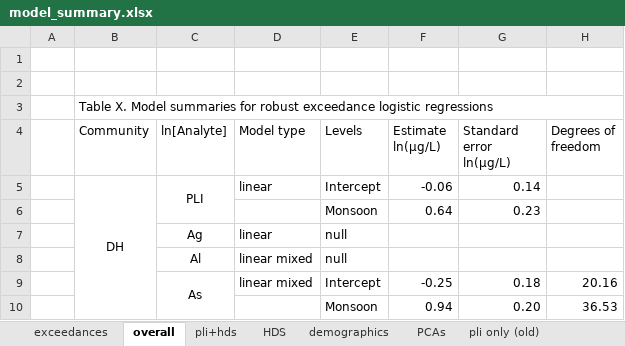
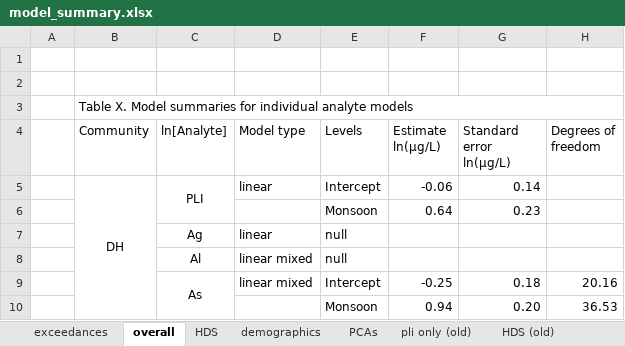
Before and after one commit to GChukwuonye/project-harvest, an Excel workbook: Figures/summaries_csvs/model_summary.xlsx, sheet overall, drawn as a sheet; only a part is shown; values as stored, in another font and other column widths than the file's, no borders; the diff names each change by its address in the sheet, - before the commit and + after, or states it on an @@ line.

Commit message:
pli hds modeling

```diff
--- a/Figures/summaries_csvs/model_summary.xlsx (sheet overall)
+++ b/Figures/summaries_csvs/model_summary.xlsx (sheet overall)
-B3 (Community): …summaries for robust exceedance logistic regressions
+B3 (Community): …summaries for individual analyte models
```
Also changed, not shown: sheet HDS, other sheet tabs, 37 other files.
